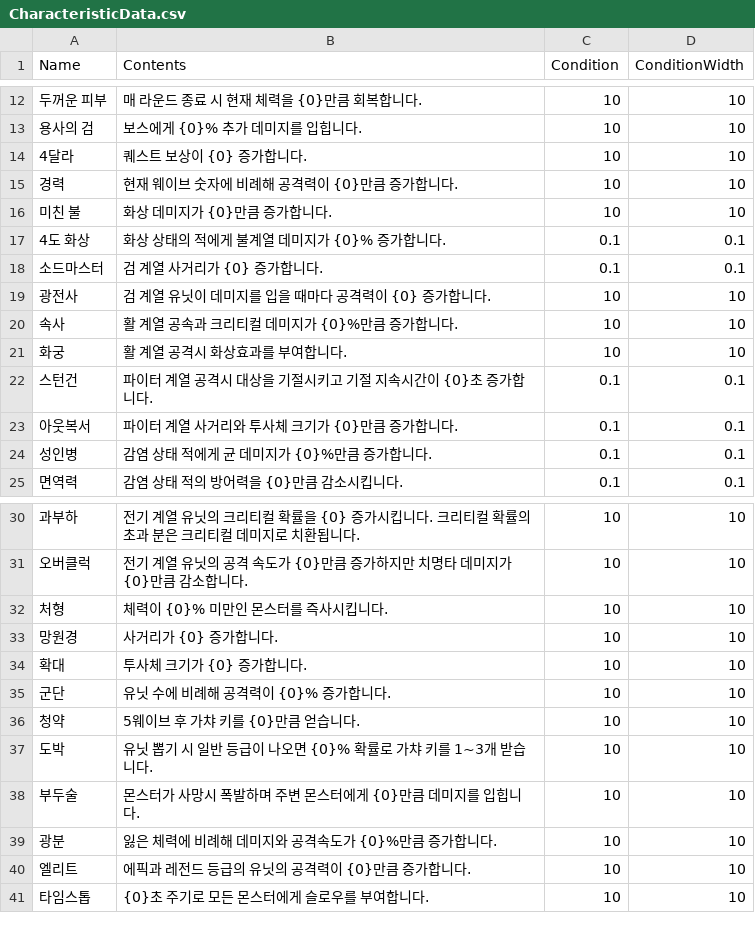
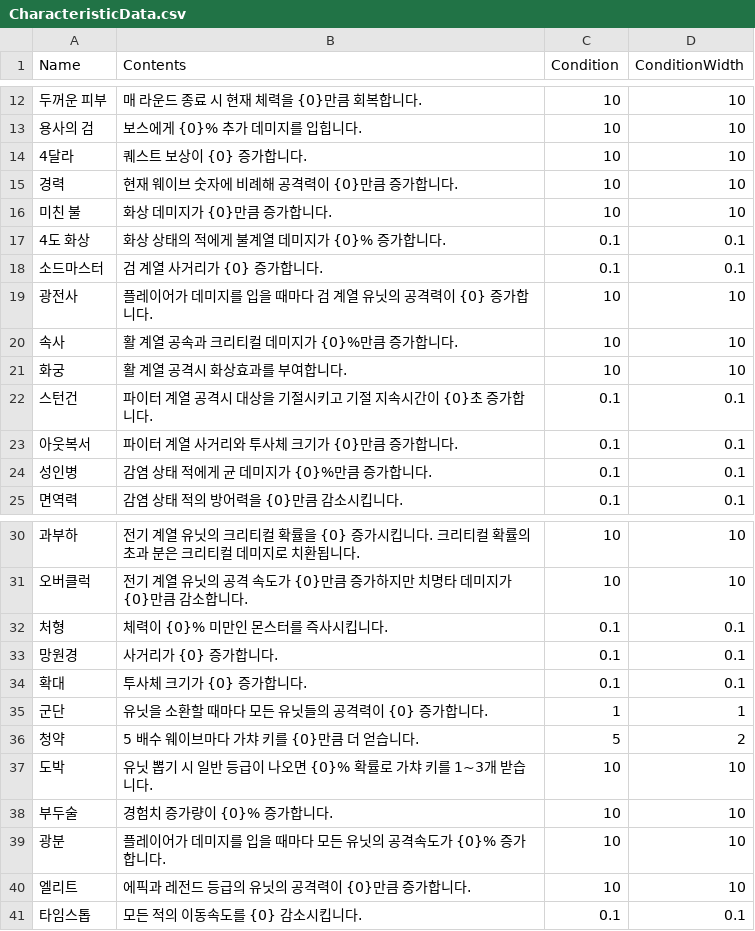
Before and after one commit to HongDaHyun/RandomTowerDefense, a CSV file: RTD/Assets/Scripts/Manager/CSV/CharacteristicData.csv, drawn as a sheet; only a part is shown, gaps mark what is left out; the diff names each change by its address in the sheet, - before the commit and + after, or states it on an @@ line.

Commit message:
Update
Characteristic Finish
Upgrade Enemy Algorithm

```diff
--- a/RTD/Assets/Scripts/Manager/CSV/CharacteristicData.csv
+++ b/RTD/Assets/Scripts/Manager/CSV/CharacteristicData.csv
-B19 (Contents): 검 계열 유닛이 데미지를 입을 때마다 공격력이 {0} 증가합니다.
+B19 (Contents): 플레이어가 데미지를 입을 때마다 검 계열 유닛의 공격력이 {0} 증가합니다.
-C32:C34 (Condition): 10
+C32:C34 (Condition): 0.1
-D32:D34 (ConditionWidth): 10
+D32:D34 (ConditionWidth): 0.1
-B35 (Contents): 유닛 수에 비례해 공격력이 {0}% 증가합니다.
+B35 (Contents): 유닛을 소환할 때마다 모든 유닛들의 공격력이 {0} 증가합니다.
-C35 (Condition): 10
+C35 (Condition): 1
-D35 (ConditionWidth): 10
+D35 (ConditionWidth): 1
-B36 (Contents): 5웨이브 후 가챠 키를 {0}만큼 얻습니다.
+B36 (Contents): 5 배수 웨이브마다 가챠 키를 {0}만큼 더 얻습니다.
-C36 (Condition): 10
+C36 (Condition): 5
-D36 (ConditionWidth): 10
+D36 (ConditionWidth): 2
-B38 (Contents): 몬스터가 사망시 폭발하며 주변 몬스터에게 {0}만큼 데미지를 입힙니다.
+B38 (Contents): 경험치 증가량이 {0}% 증가합니다.
-B39 (Contents): 잃은 체력에 비례해 데미지와 공격속도가 {0}%만큼 증가합니다.
+B39 (Contents): 플레이어가 데미지를 입을 때마다 모든 유닛의 공격속도가 {0}% 증가합니다.
-B41 (Contents): {0}초 주기로 모든 몬스터에게 슬로우를 부여합니다.
+B41 (Contents): 모든 적의 이동속도를 {0} 감소시킵니다.
-C41 (Condition): 10
+C41 (Condition): 0.1
-D41 (ConditionWidth): 10
+D41 (ConditionWidth): 0.1
```
Also changed, not shown: 10 other files.
